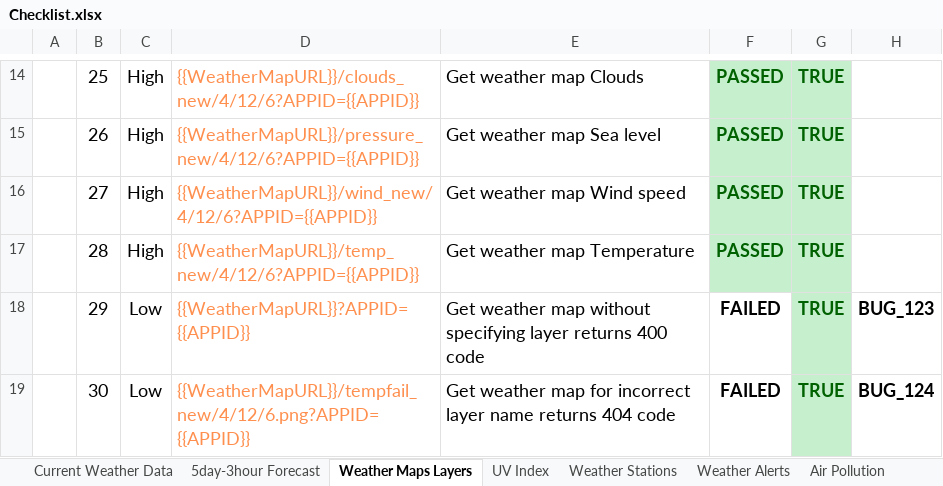
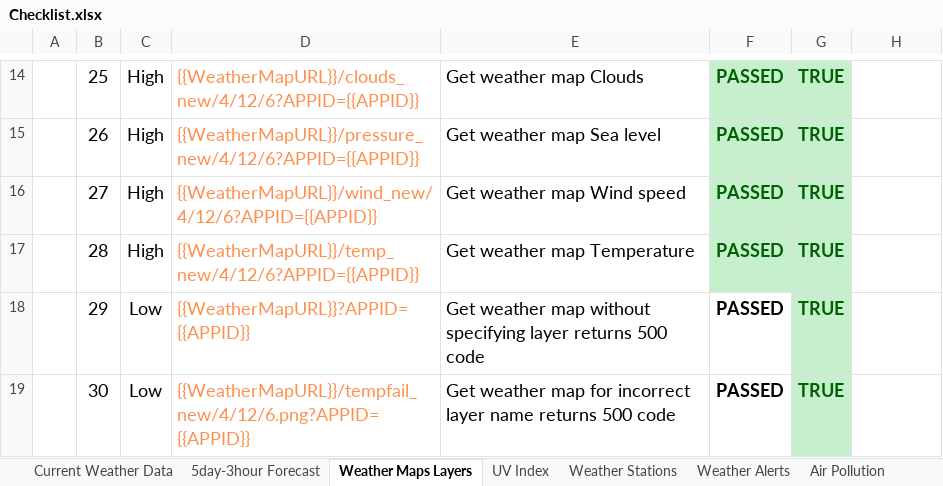
Before and after one commit to yyeshchev96/devchallenge.it---qa---2, an Excel workbook: Test Artifacts/Checklist.xlsx, sheet Weather Maps Layers, drawn as a sheet; only a part is shown, gaps mark what is left out; values as stored, in another font and other column widths than the file's, no borders; charts and pictures and conditional formats not drawn; the diff names each change by its address in the sheet, - before the commit and + after, or states it on an @@ line.

```diff
--- a/Test Artifacts/Checklist.xlsx (sheet Weather Maps Layers)
+++ b/Test Artifacts/Checklist.xlsx (sheet Weather Maps Layers)
-E18: …layer returns 400 code
+E18: …layer returns 500 code
-F18:F19: FAILED
+F18:F19: PASSED
-H18: BUG_123
+H18: (empty)
-E19: …name returns 404 code
+E19: …name returns 500 code
-H19: BUG_124
+H19: (empty)
```
Also changed, not shown: sheet Current Weather Data, 5 other files.
